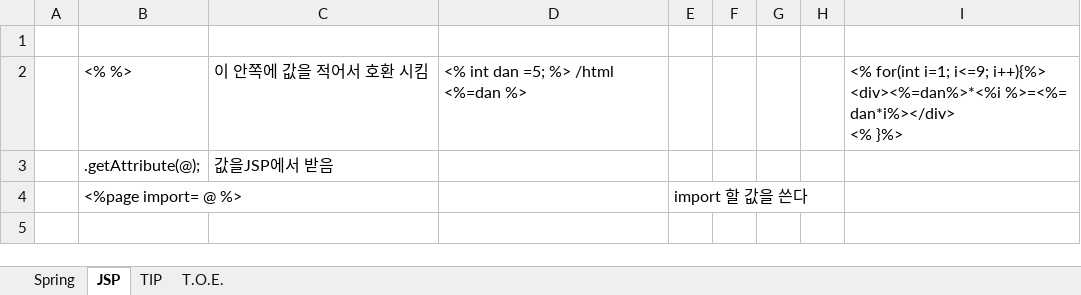
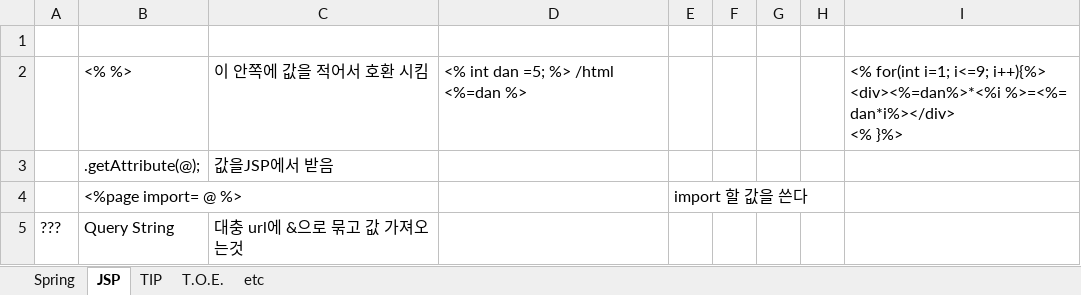
Before and after one commit to aisiwonhae29/spring, an Excel workbook: Spring_JSP.xlsx, sheet JSP, drawn as a sheet; values as stored, in another font and other column widths than the file's, no borders; the diff names each change by its address in the sheet, - before the commit and + after, or states it on an @@ line.

```diff
--- a/Spring_JSP.xlsx (sheet JSP)
+++ b/Spring_JSP.xlsx (sheet JSP)
+sheet tab: etc
+row 5: ??? | Query String | 대충 url에 &으로 묶고 값 가져오는것
```
Also changed, not shown: sheet Spring.
